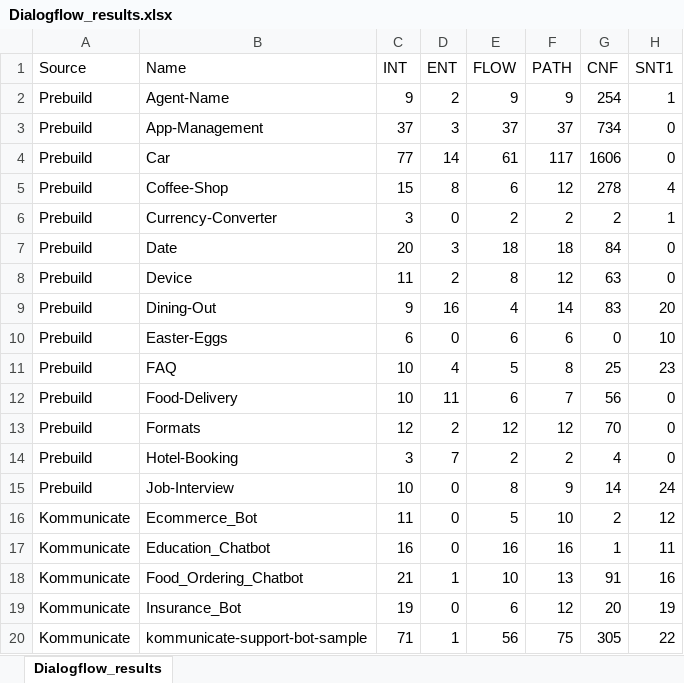
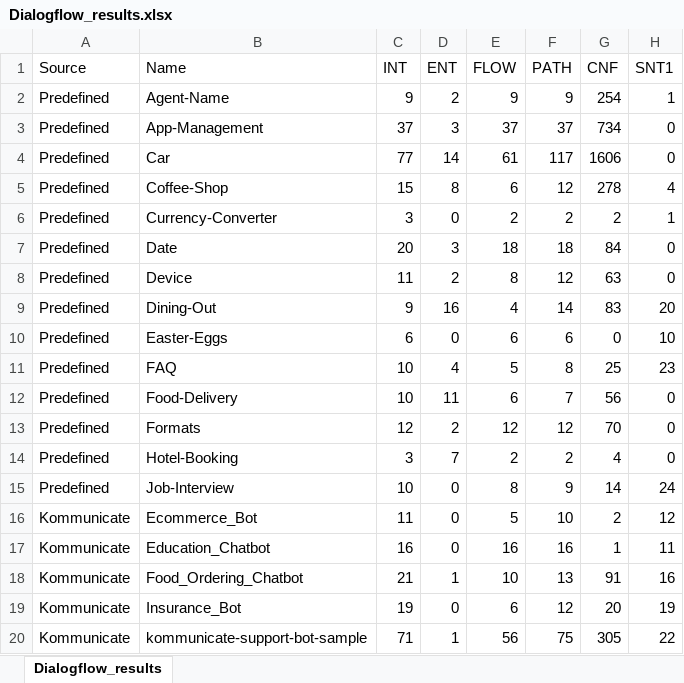
Before and after one commit to ASYM0B/Dataset, an Excel workbook: Dialogflow/Dialogflow_results.xlsx, sheet Dialogflow_results, drawn as a sheet; only a part is shown; values as stored, in another font and other column widths than the file's, no borders; the diff names each change by its address in the sheet, - before the commit and + after, or states it on an @@ line.

Commit message:
Add files via upload

```diff
--- a/Dialogflow/Dialogflow_results.xlsx (sheet Dialogflow_results)
+++ b/Dialogflow/Dialogflow_results.xlsx (sheet Dialogflow_results)
-A2:A15 (Source): Prebuild
+A2:A15 (Source): Predefined
```
